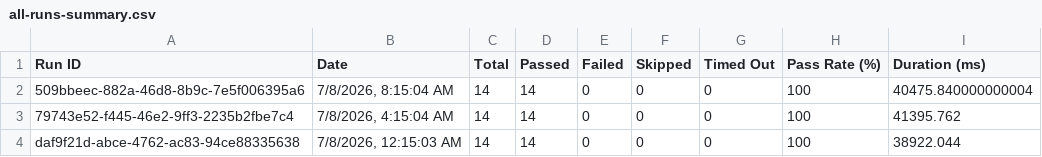
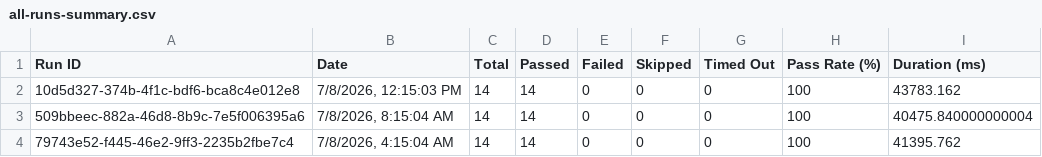
Before and after one commit to saira-uwc/asksam-datascience-automation, a CSV file: docs/exports/all-runs-summary.csv, drawn as a sheet; only a part is shown; the shorter side is filled out with more unchanged rows.

```diff
--- a/docs/exports/all-runs-summary.csv
+++ b/docs/exports/all-runs-summary.csv
@@ -1,2 +1,3 @@
 Run ID,Date,Total,Passed,Failed,Skipped,Timed Out,Pass Rate (%),Duration (ms)
+"10d5d327-374b-4f1c-bdf6-bca8c4e012e8","7/8/2026, 12:15:03 PM",14,14,0,0,0,100,43783.162
 "509bbeec-882a-46d8-8b9c-7e5f006395a6","7/8/2026, 8:15:04 AM",14,14,0,0,0,100,40475.840000000004
```
Also changed, not shown: docs/exports/current-run.csv, 16 other files.
